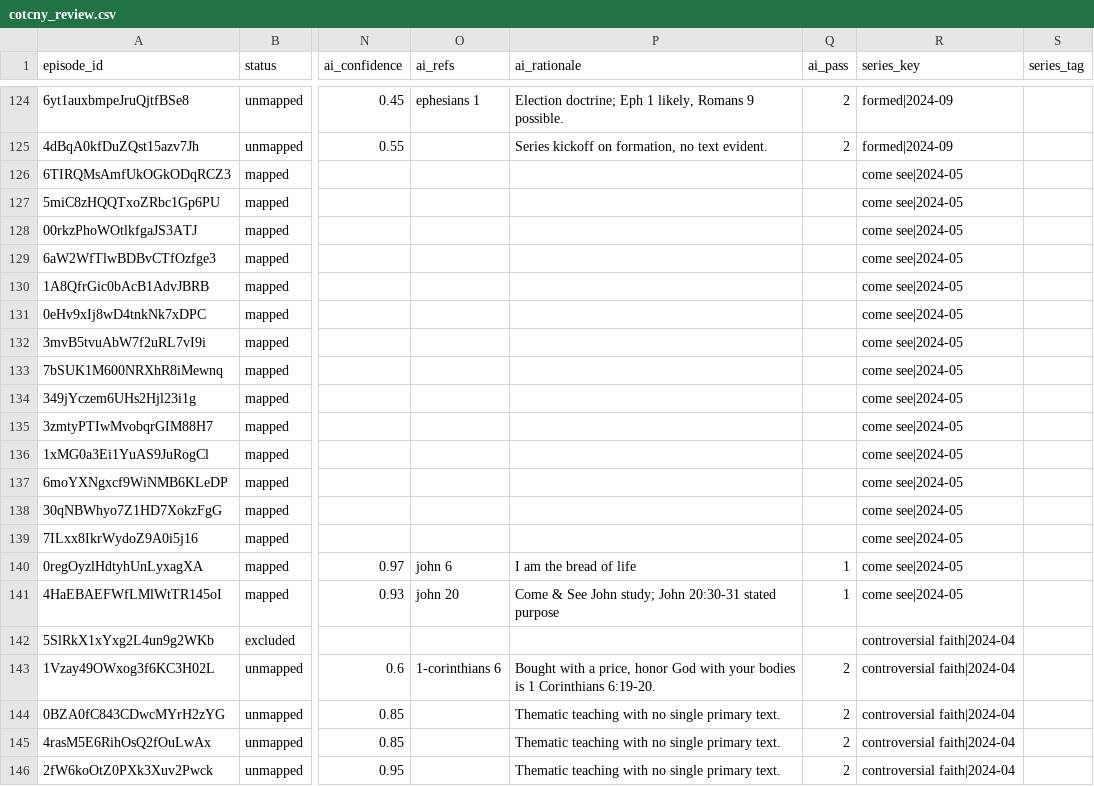
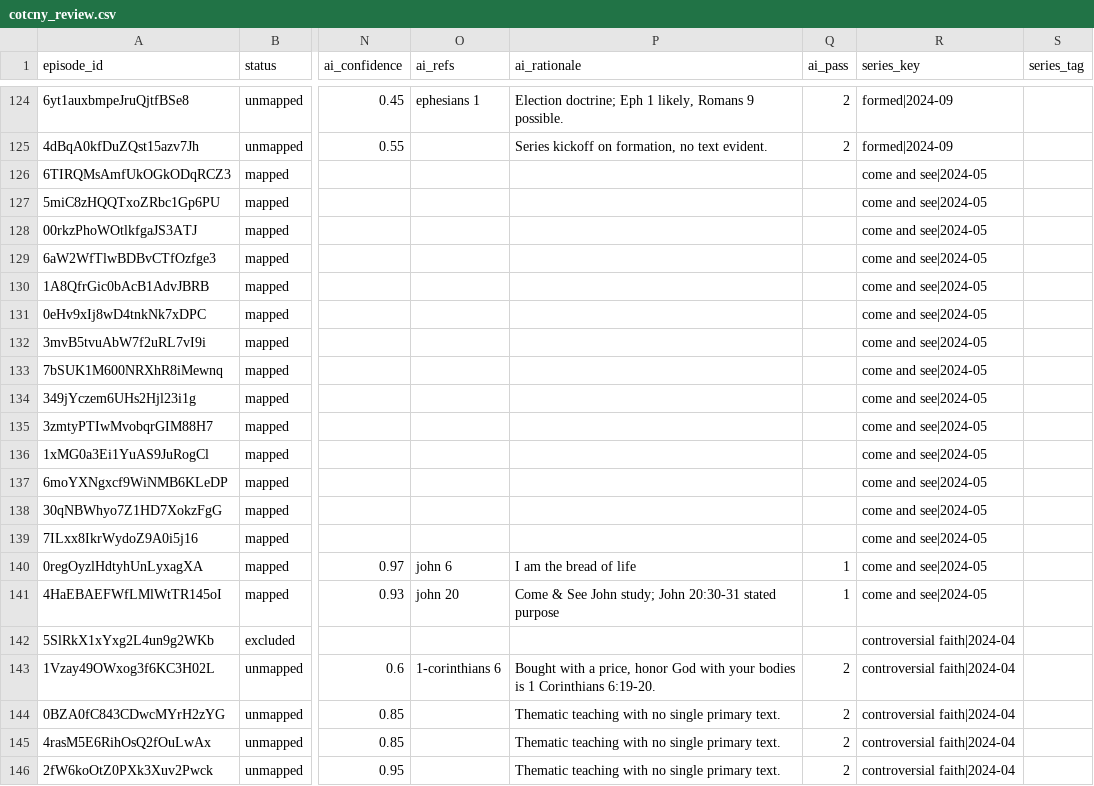
Before and after one commit to jjuskiewicz/BibleResources, a CSV file: scraping/cotcny_review.csv, drawn as a sheet; only a part is shown, gaps mark what is left out; the diff names each change by its address in the sheet, - before the commit and + after, or states it on an @@ line.

```diff
--- a/scraping/cotcny_review.csv
+++ b/scraping/cotcny_review.csv
-R126:R141 (series_key): come see|2024-05
+R126:R141 (series_key): come and see|2024-05
```
Also changed, not shown: scraping/ai_tagging/series_review.csv, scraping/bridgetown_review.csv, 15 other files.
